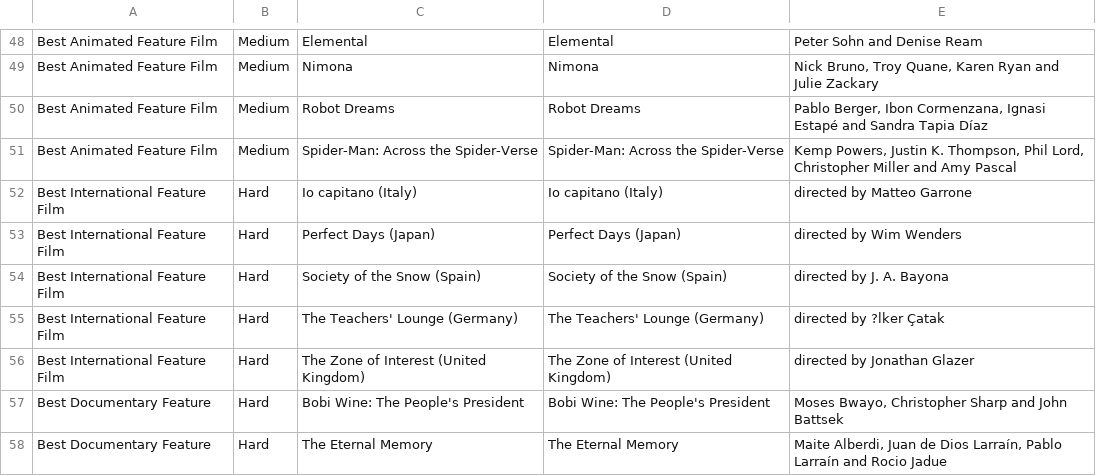
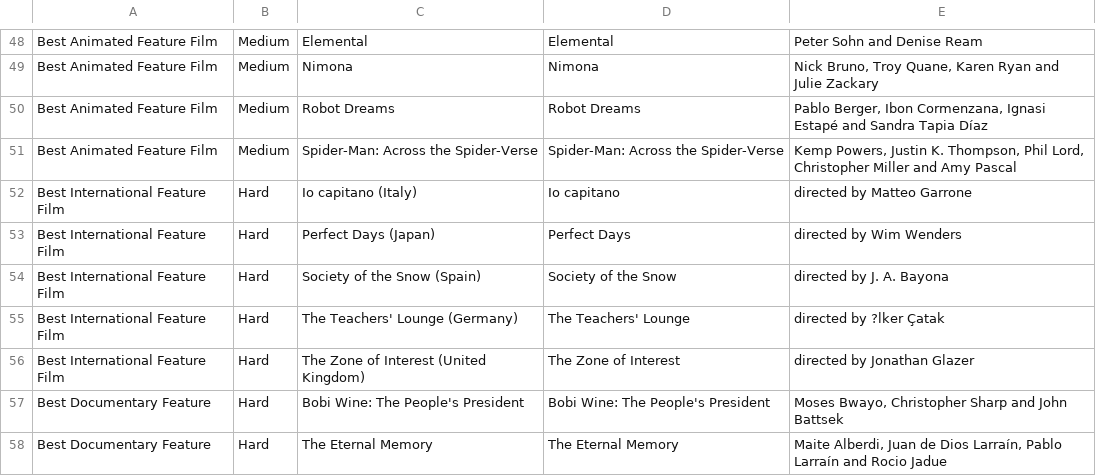
Before and after one commit to dbogt/oscars2022, a CSV file: Oscars2024_Nominees.csv, drawn as a sheet; only a part is shown, gaps mark what is left out; the diff names each change by its address in the sheet, - before the commit and + after, or states it on an @@ line.

Commit message:
Add files via upload

```diff
--- a/Oscars2024_Nominees.csv
+++ b/Oscars2024_Nominees.csv
-D52: Io capitano (Italy)
+D52: Io capitano
-D53: Perfect Days (Japan)
+D53: Perfect Days
-D54: Society of the Snow (Spain)
+D54: Society of the Snow
-D55: The Teachers' Lounge (Germany)
+D55: The Teachers' Lounge
-D56: The Zone of Interest (United Kingdom)
+D56: The Zone of Interest
```
